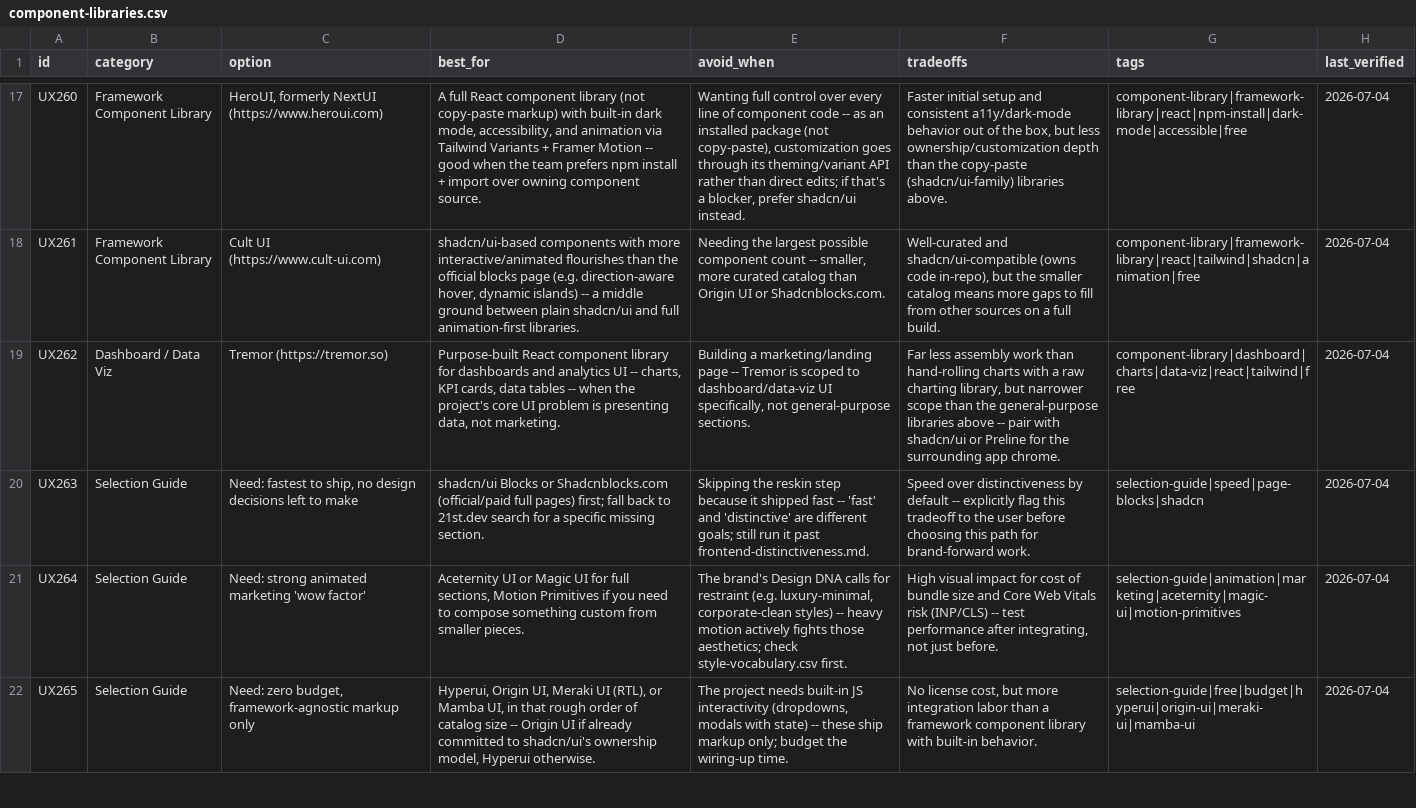
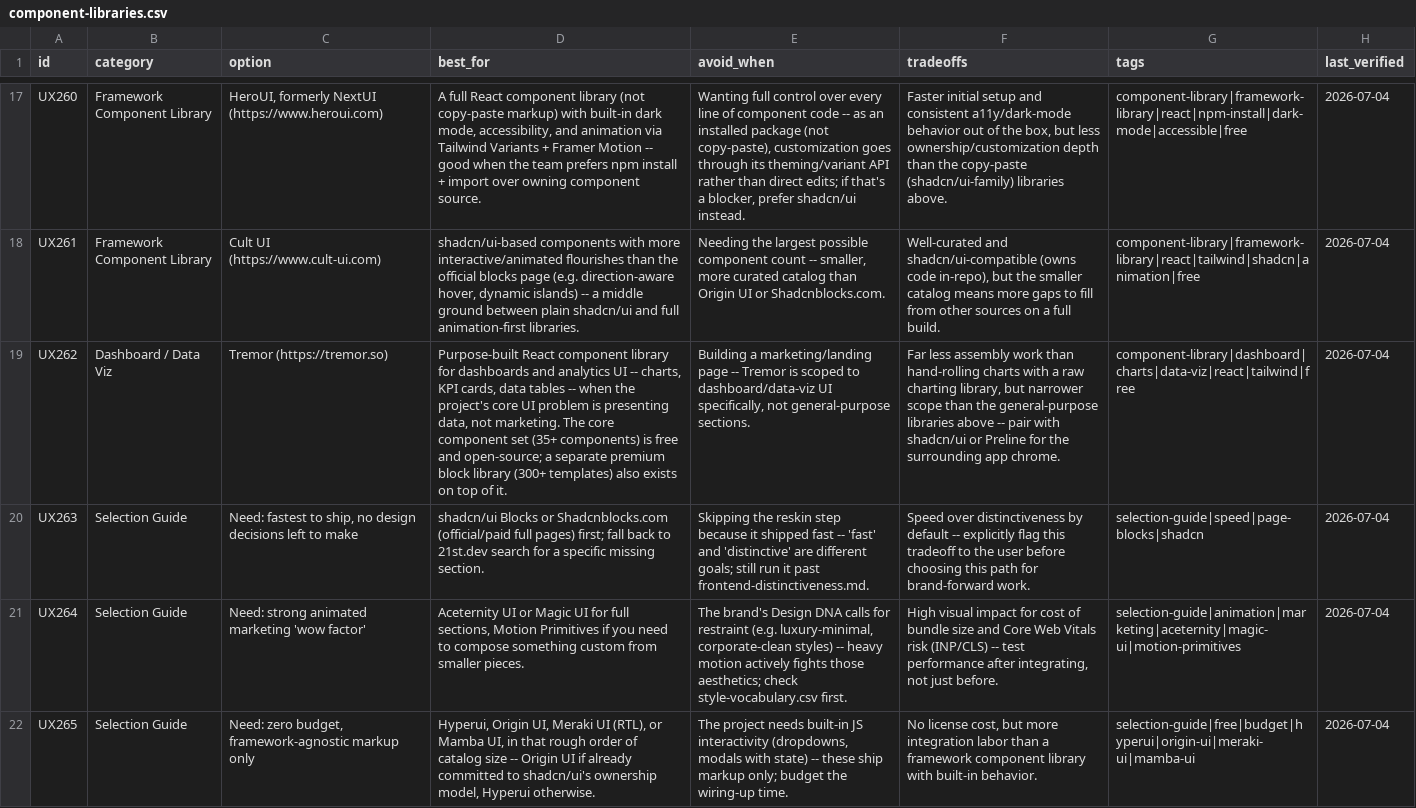
Before and after one commit to 0x61A/fullstack-pro-max, a CSV file: data/ui-ux/component-libraries.csv, drawn as a sheet; only a part is shown, gaps mark what is left out; the diff names each change by its address in the sheet, - before the commit and + after, or states it on an @@ line.

```diff
--- a/data/ui-ux/component-libraries.csv
+++ b/data/ui-ux/component-libraries.csv
-D19 (best_for): …not marketing.
+D19 (best_for): …not marketing. The core component set (35+ components) is free and open-source; a separate premium block library (300+ templates) also exists on top of it.
```
Also changed, not shown: data/ui-ux/colors.csv, 21 other files.
